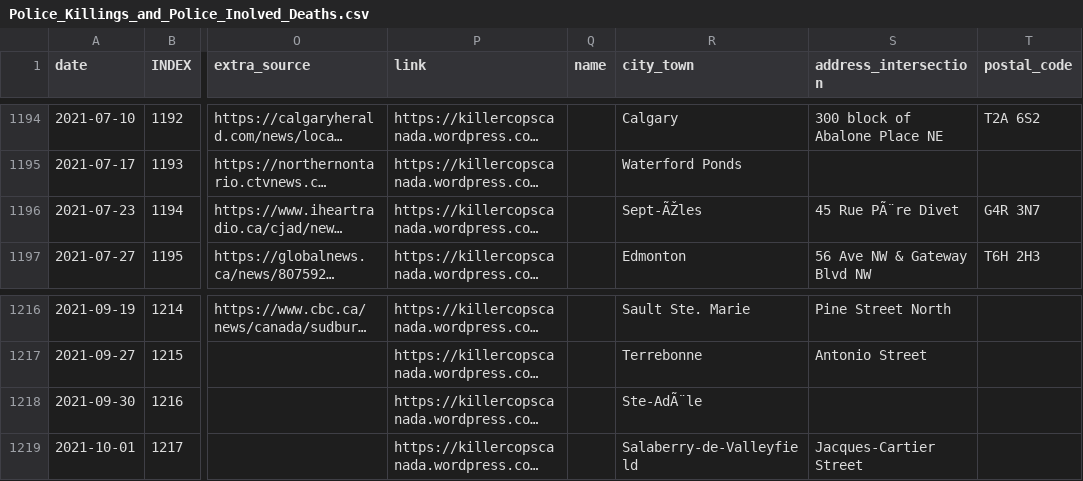
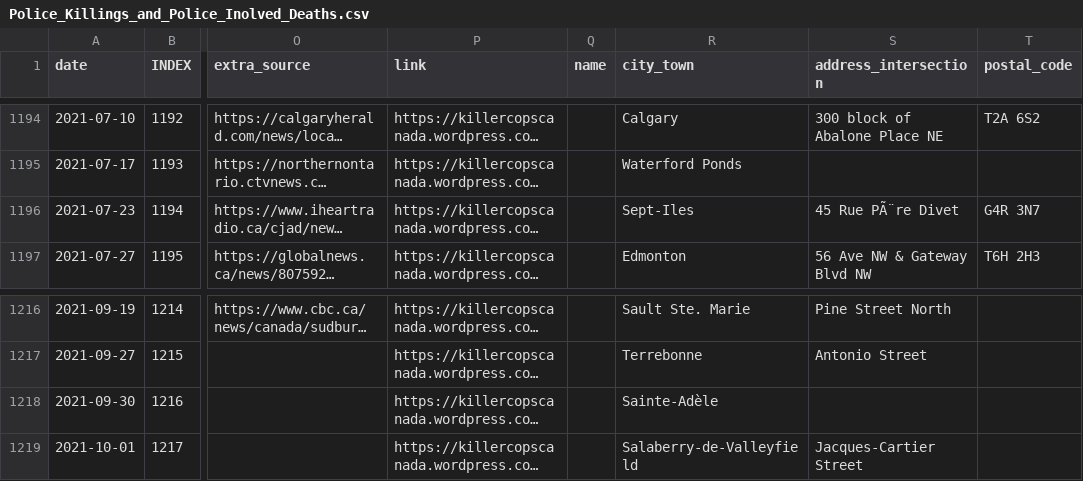
Before and after one commit to Police-Involved-Deaths-CA/Data, a CSV file: MostRecentUpdate/Police_Killings_and_Police_Inolved_Deaths.csv, drawn as a sheet; only a part is shown, gaps mark what is left out; long unchanged cells end in …; the diff covers the shown part only; the diff names each change by its address in the sheet, - before the commit and + after, or states it on an @@ line.

```diff
--- a/MostRecentUpdate/Police_Killings_and_Police_Inolved_Deaths.csv
+++ b/MostRecentUpdate/Police_Killings_and_Police_Inolved_Deaths.csv
-R1196 (city_town): Sept-ÃŽles
+R1196 (city_town): Sept-Iles
-R1218 (city_town): Ste-AdÃ¨le
+R1218 (city_town): Sainte-Adèle
```
Also changed, not shown: 5 edited cells elsewhere in this file, MostRecentUpdate/Metadata.csv, 38 other files.
